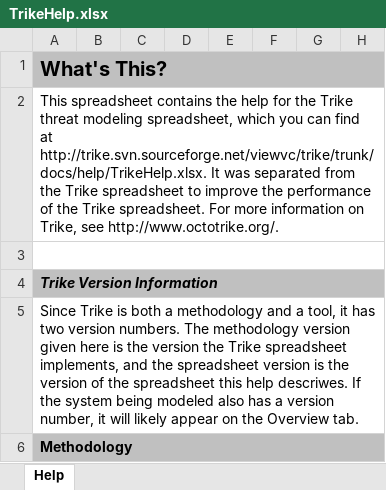
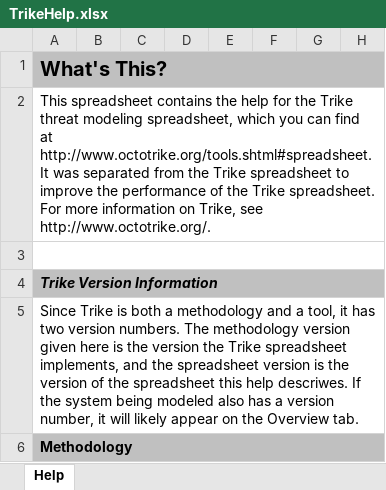
Before and after one commit to sparagi/trike-1, an Excel workbook: spreadsheet/trunk/docs/help/TrikeHelp.xlsx, sheet Help, drawn as a sheet; only a part is shown; values as stored, in another font and other column widths than the file's, no borders; conditional formats not drawn; the diff covers the shown part only; the diff names each change by its address in the sheet, - before the commit and + after, or states it on an @@ line.

```diff
--- a/spreadsheet/trunk/docs/help/TrikeHelp.xlsx (sheet Help)
+++ b/spreadsheet/trunk/docs/help/TrikeHelp.xlsx (sheet Help)
-A2 (Methodology): …find at http://trike.svn.sourceforge.net/viewvc/trike/trunk/docs/help/TrikeHelp.xlsx. It was…
+A2 (Methodology): …find at http://www.octotrike.org/tools.shtml#spreadsheet. It was…
```
Also changed, not shown: 1 edited cell elsewhere in this sheet, spreadsheet/trunk/src/Trike.xlsx.
